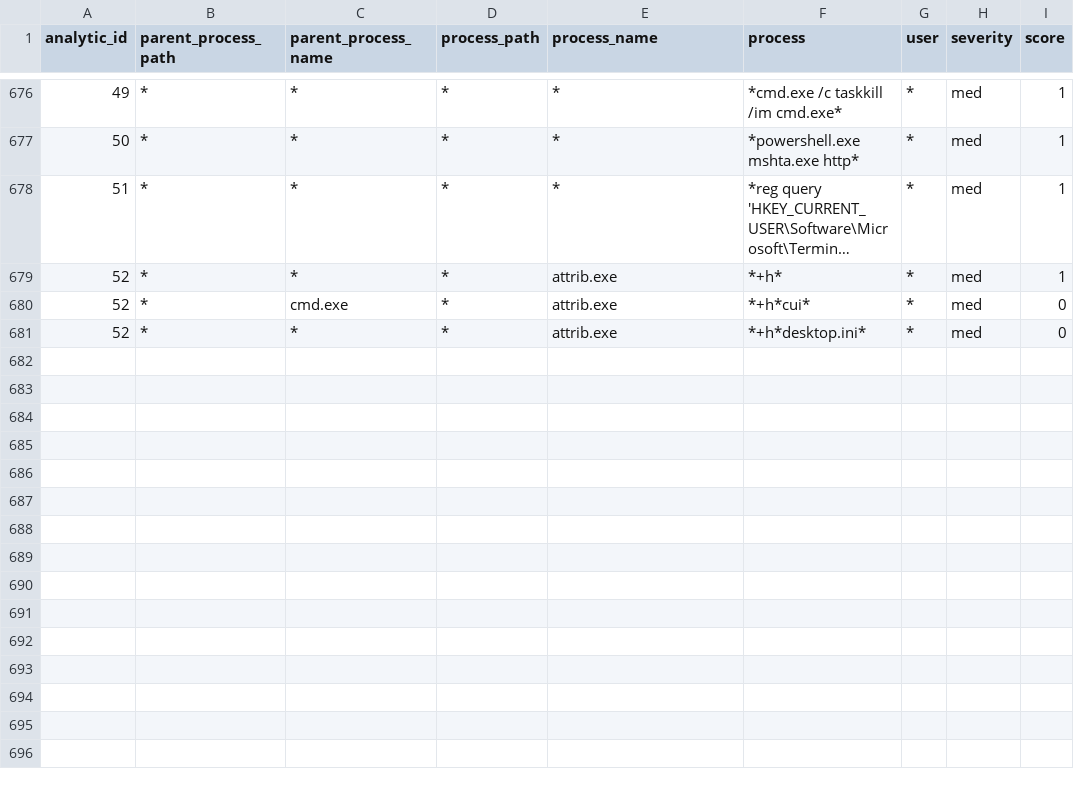
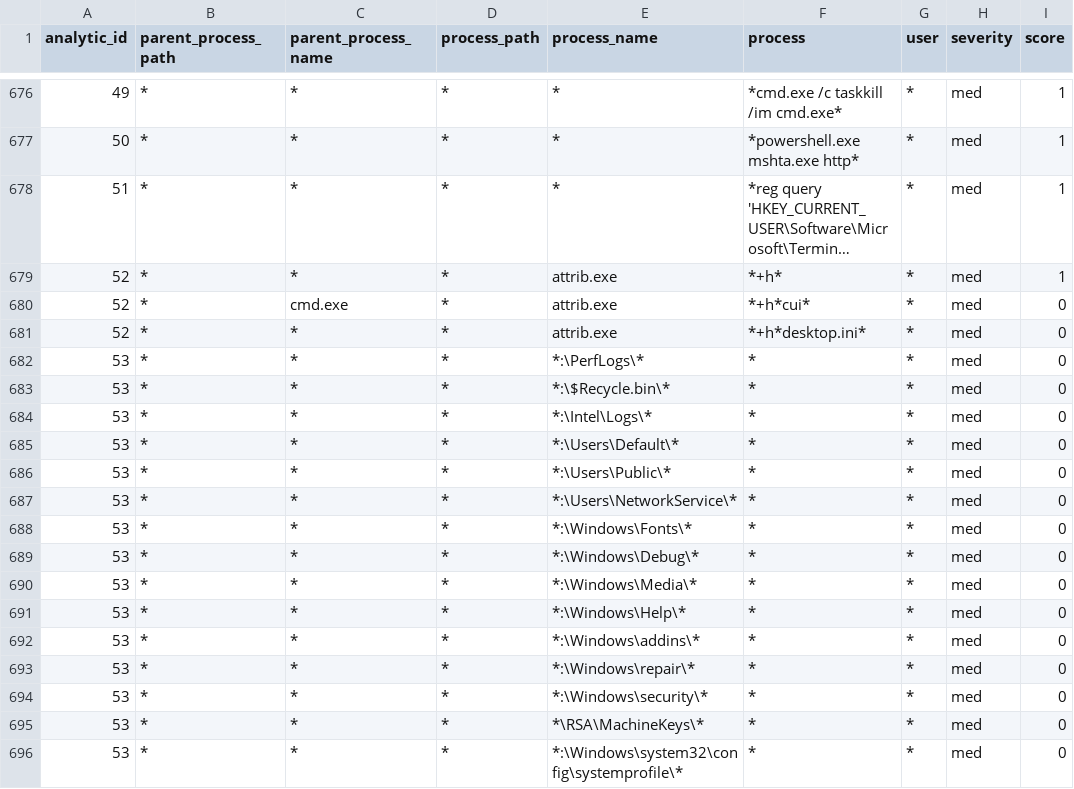
Before and after one commit to dwaynegeffroy/Windows-Authentication-Anomolies, a CSV file: lookups/process_detections.csv, drawn as a sheet; only a part is shown, gaps mark what is left out; long unchanged cells end in …; the diff names each change by its address in the sheet, - before the commit and + after, or states it on an @@ line.

Commit message:
Update process_detections.csv

```diff
--- a/lookups/process_detections.csv
+++ b/lookups/process_detections.csv
+row 682: 53 | * | * | * | *:\PerfLogs\* | * | * | med | 0
+row 683: 53 | * | * | * | *:\$Recycle.bin\* | * | * | med | 0
+row 684: 53 | * | * | * | *:\Intel\Logs\* | * | * | med | 0
+row 685: 53 | * | * | * | *:\Users\Default\* | * | * | med | 0
+row 686: 53 | * | * | * | *:\Users\Public\* | * | * | med | 0
+row 687: 53 | * | * | * | *:\Users\NetworkService\* | * | * | med | 0
+row 688: 53 | * | * | * | *:\Windows\Fonts\* | * | * | med | 0
+row 689: 53 | * | * | * | *:\Windows\Debug\* | * | * | med | 0
+row 690: 53 | * | * | * | *:\Windows\Media\* | * | * | med | 0
+row 691: 53 | * | * | * | *:\Windows\Help\* | * | * | med | 0
+row 692: 53 | * | * | * | *:\Windows\addins\* | * | * | med | 0
+row 693: 53 | * | * | * | *:\Windows\repair\* | * | * | med | 0
+row 694: 53 | * | * | * | *:\Windows\security\* | * | * | med | 0
+row 695: 53 | * | * | * | *\RSA\MachineKeys\* | * | * | med | 0
+row 696: 53 | * | * | * | *:\Windows\system32\config\systemprofile\* | * | * | med | 0
```
